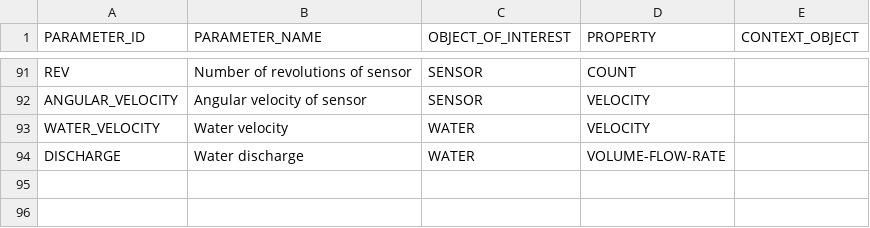
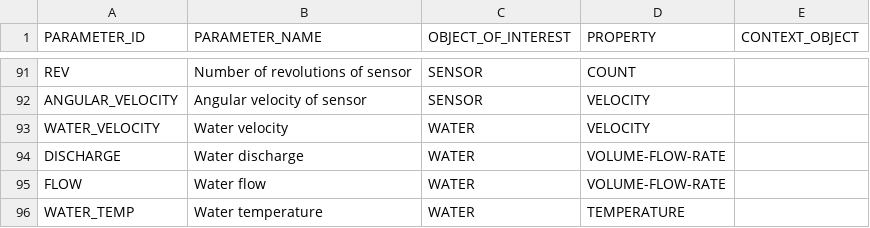
Before and after one commit to NERC-CEH/fdri-discovery, a CSV file: sample_data/src/PARAMETERS_IDS.csv, drawn as a sheet; only a part is shown, gaps mark what is left out; the diff names each change by its address in the sheet, - before the commit and + after, or states it on an @@ line.

```diff
--- a/sample_data/src/PARAMETERS_IDS.csv
+++ b/sample_data/src/PARAMETERS_IDS.csv
+row 95: FLOW | Water flow | WATER | VOLUME-FLOW-RATE
+row 96: WATER_TEMP | Water temperature | WATER | TEMPERATURE
```
Also changed, not shown: sample_data/src/MEASURES.csv, sample_data/src/UNITS.csv, 5 other files.
